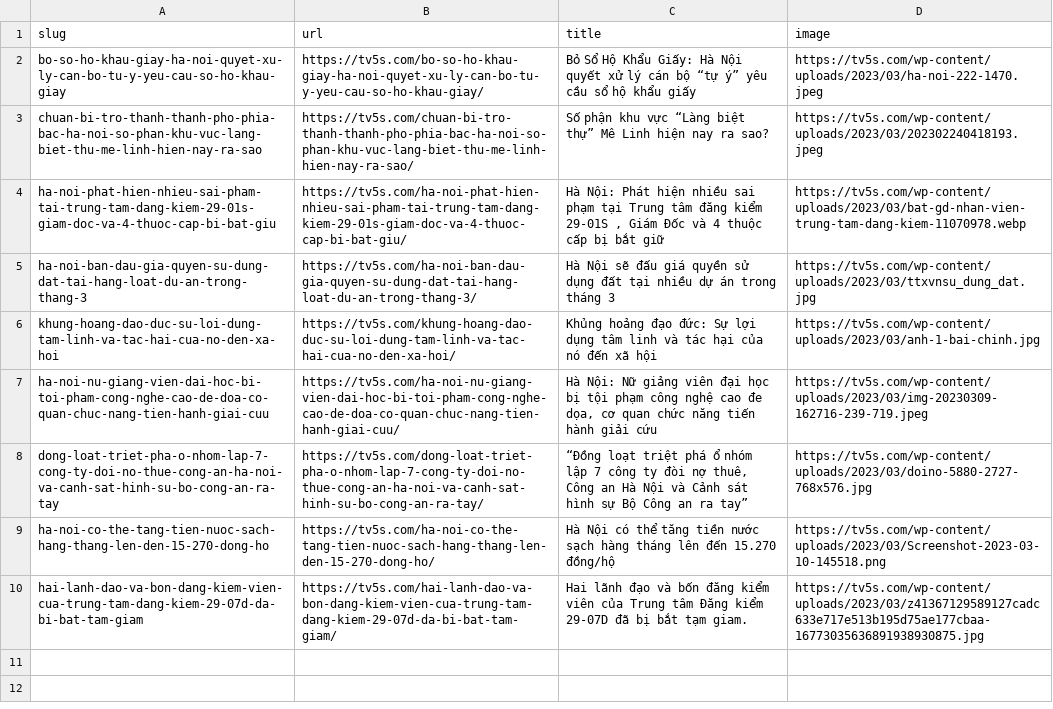
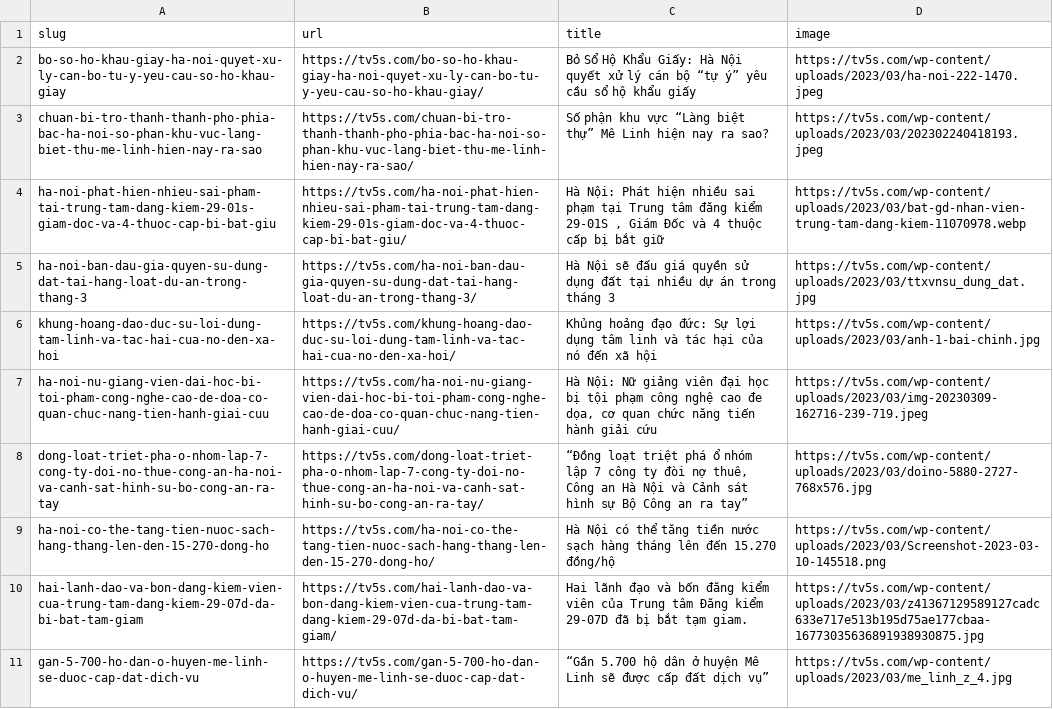
Before and after one commit to huongthuphanvloger/melinh, a CSV file: melinh.csv, drawn as a sheet.

Commit message:
Add files via upload

```diff
--- a/melinh.csv
+++ b/melinh.csv
@@ -18 +18,3 @@ hai-lanh-dao-va-bon-dang-kiem-vien-cua-trung-tam-dang-kiem-29-07d-da-bi-bat-tam-
 ",https://tv5s.com/wp-content/uploads/2023/03/z41367129589127cadc633e717e513b195d75ae177cbaa-16773035636891938930875.jpg
+gan-5-700-ho-dan-o-huyen-me-linh-se-duoc-cap-dat-dich-vu,https://tv5s.com/gan-5-700-ho-dan-o-huyen-me-linh-se-duoc-cap-dat-dich-vu/,"“Gần 5.700 hộ dân ở huyện Mê Linh sẽ được cấp đất dịch vụ”
+",https://tv5s.com/wp-content/uploads/2023/03/me_linh_z_4.jpg
```
